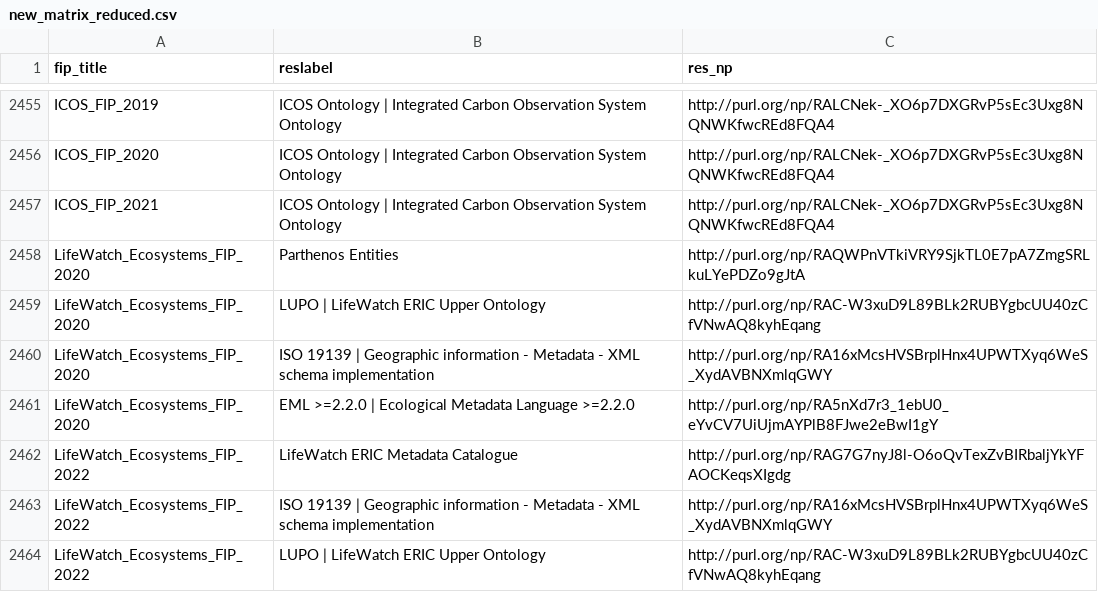
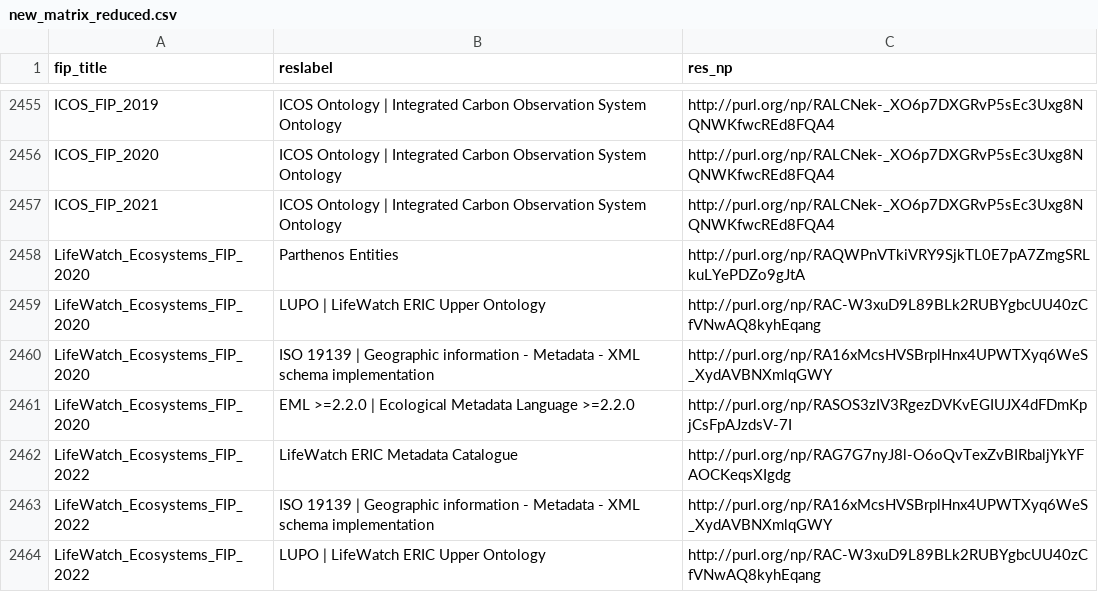
Before and after one commit to peta-pico/dsw-nanopub-api, a CSV file: tables/new_matrix_reduced.csv, drawn as a sheet; only a part is shown, gaps mark what is left out; the diff covers the shown part only.

```diff
--- a/tables/new_matrix_reduced.csv
+++ b/tables/new_matrix_reduced.csv
@@ -2460,3 +2460,3 @@ LifeWatch_Ecosystems_FIP_2020,LUPO | LifeWatch ERIC Upper Ontology,http://purl.o
 LifeWatch_Ecosystems_FIP_2020,ISO 19139 | Geographic information - Metadata - XML schema implementation,http://purl.org/np/RA16xMcsHVSBrplHnx4UPWTXyq6WeS_XydAVBNXmlqGWY
-LifeWatch_Ecosystems_FIP_2020,EML >=2.2.0 | Ecological Metadata Language >=2.2.0,http://purl.org/np/RA5nXd7r3_1ebU0_eYvCV7UiUjmAYPlB8FJwe2eBwI1gY
+LifeWatch_Ecosystems_FIP_2020,EML >=2.2.0 | Ecological Metadata Language >=2.2.0,http://purl.org/np/RASOS3zIV3RgezDVKvEGIUJX4dFDmKpjCsFpAJzdsV-7I
 LifeWatch_Ecosystems_FIP_2022,LifeWatch ERIC Metadata Catalogue,http://purl.org/np/RAG7G7nyJ8l-O6oQvTexZvBIRbaljYkYFAOCKeqsXIgdg
```
Also changed, not shown: 8 edited cells elsewhere in this file, tables/resource_ids.csv, 2 other files.
